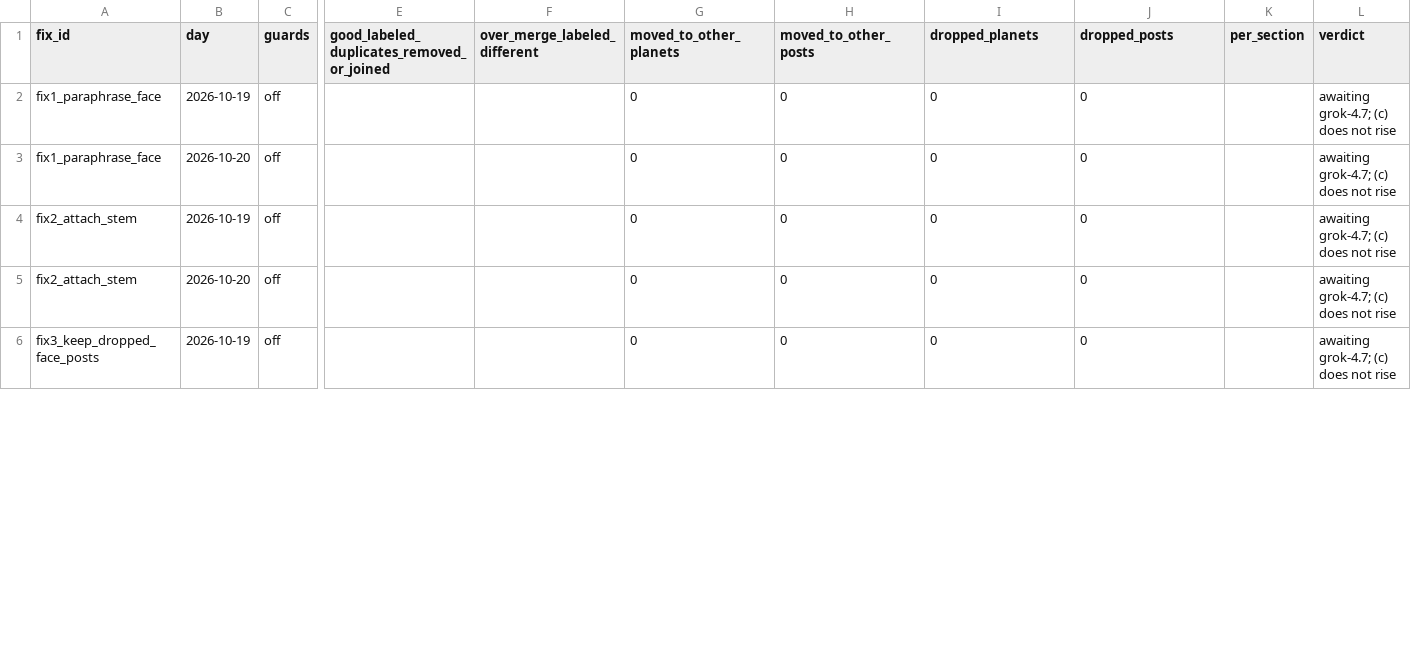
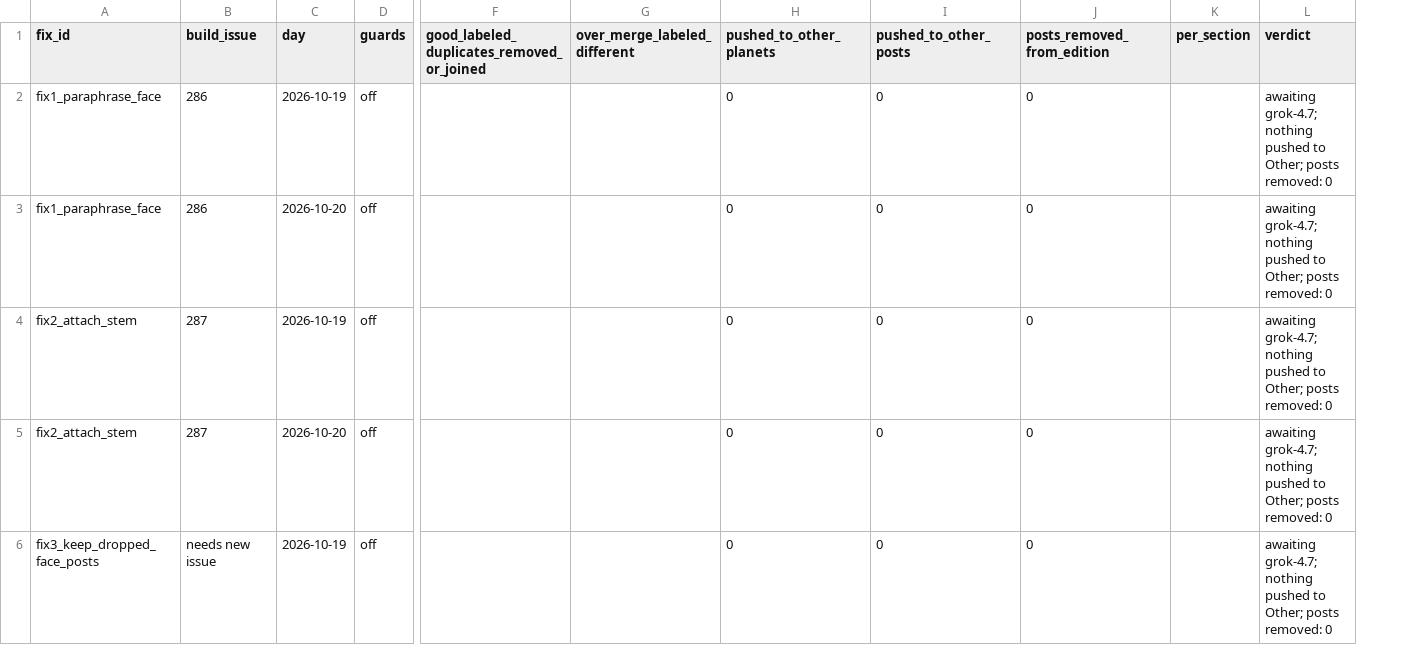
Before and after one commit to Data-Science-Link/perspectiverse, a CSV file: docs/evidence/275/merge-bar.csv, drawn as a sheet; only a part is shown, gaps mark what is left out; removed rows and columns are numbered as before the commit, all else as after; the diff covers the shown part only; the diff names each change by its address in the sheet, - before the commit and + after, or states it on an @@ line.

```diff
--- a/docs/evidence/275/merge-bar.csv
+++ b/docs/evidence/275/merge-bar.csv
+column B (build_issue), rows 2-6: 286 | 286 | 287 | 287 | needs new issue
-column G (moved_to_other_planets), rows 2-6: all 0
-H1: moved_to_other_posts
+H1: pushed_to_other_planets
-I1: dropped_planets
+I1: pushed_to_other_posts
-J1: dropped_posts
+J1: posts_removed_from_edition
-L2:L6 (verdict): awaiting grok-4.7; (c) does not rise
+L2:L6 (verdict): awaiting grok-4.7; nothing pushed to Other; posts removed: 0
```
Also changed, not shown: 9 edited cells elsewhere in this file, 4 other files.
